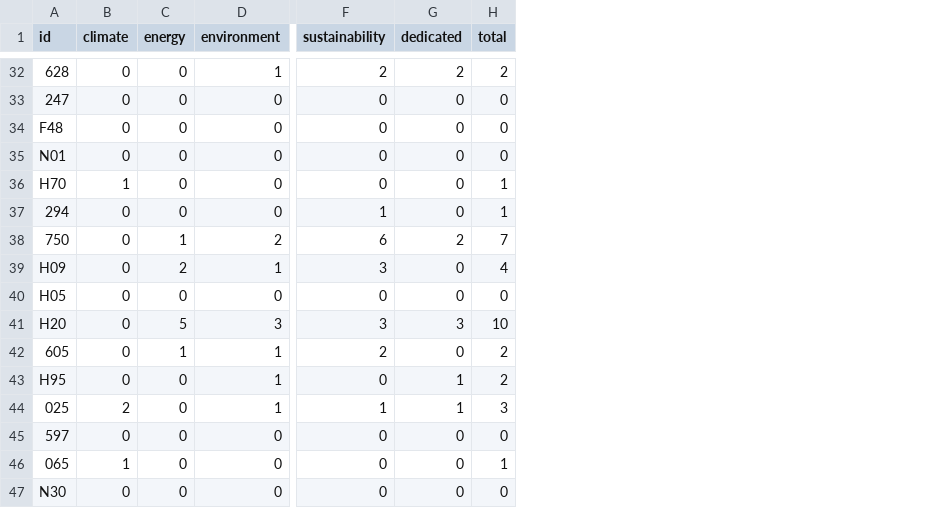
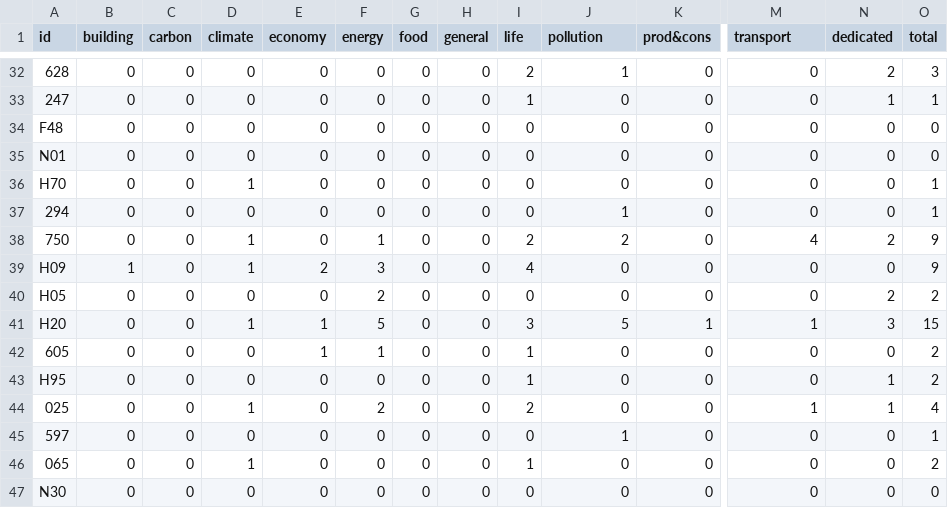
Before and after one commit to Education4Climate/Education4Climate, a CSV file: data/scoring-output/uhasselt_programs_scoring_2022.csv, drawn as a sheet; only a part is shown, gaps mark what is left out; addresses are those after the commit; the diff covers the shown part only; the diff names each change by its address in the sheet, - before the commit and + after, or states it on an @@ line.

```diff
--- a/data/scoring-output/uhasselt_programs_scoring_2022.csv
+++ b/data/scoring-output/uhasselt_programs_scoring_2022.csv
+column B (building), rows 32-47: 0 | 0 | 0 | 0 | 0 | 0 | 0 | 1 | 0 | 0 | 0 | 0 | 0 | 0 | 0 | 0
+column C (carbon), rows 32-47: all 0
+column E (economy), rows 32-47: 0 | 0 | 0 | 0 | 0 | 0 | 0 | 2 | 0 | 1 | 1 | 0 | 0 | 0 | 0 | 0
+column G (food), rows 32-47: all 0
+column H (general), rows 32-47: all 0
+column I (life), rows 32-47: 2 | 1 | 0 | 0 | 0 | 0 | 2 | 4 | 0 | 3 | 1 | 1 | 2 | 0 | 1 | 0
+column K (prod&cons), rows 32-47: 0 | 0 | 0 | 0 | 0 | 0 | 0 | 0 | 0 | 1 | 0 | 0 | 0 | 0 | 0 | 0
-J1: environment
+J1: pollution
-M1: sustainability
+M1: transport
-M32 (transport): 2
+M32 (transport): 0
-O32 (total): 2
+O32 (total): 3
-N33 (dedicated): 0
+N33 (dedicated): 1
-O33 (total): 0
+O33 (total): 1
-J37 (pollution): 0
+J37 (pollution): 1
-M37 (transport): 1
+M37 (transport): 0
-D38:D39 (climate): 0
+D38:D39 (climate): 1
-M38 (transport): 6
+M38 (transport): 4
-O38 (total): 7
+O38 (total): 9
-F39 (energy): 2
+F39 (energy): 3
-J39 (pollution): 1
+J39 (pollution): 0
-M39 (transport): 3
+M39 (transport): 0
-O39 (total): 4
+O39 (total): 9
-F40 (energy): 0
+F40 (energy): 2
-N40 (dedicated): 0
+N40 (dedicated): 2
-O40 (total): 0
+O40 (total): 2
-D41 (climate): 0
+D41 (climate): 1
-J41 (pollution): 3
+J41 (pollution): 5
-M41 (transport): 3
+M41 (transport): 1
-O41 (total): 10
+O41 (total): 15
-J42:J44 (pollution): 1
+J42:J44 (pollution): 0
-M42 (transport): 2
+M42 (transport): 0
-D44 (climate): 2
+D44 (climate): 1
-F44 (energy): 0
+F44 (energy): 2
-O44 (total): 3
+O44 (total): 4
-J45 (pollution): 0
+J45 (pollution): 1
-O45 (total): 0
+O45 (total): 1
-O46 (total): 1
+O46 (total): 2
```
Also changed, not shown: 84 edited cells elsewhere in this file, 12 other files.
